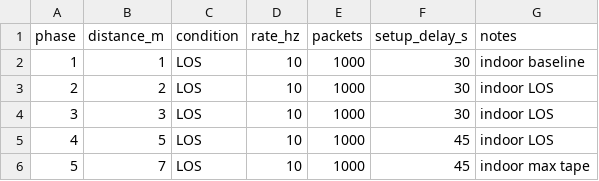
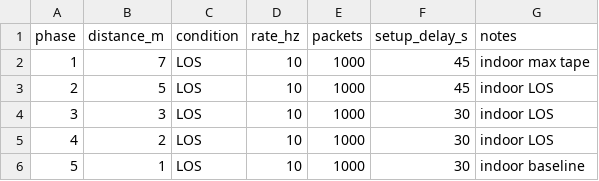
Before and after one commit to OneHotEncoder01/V2X_UWB, a CSV file: field_distance_plan.csv, drawn as a sheet.

Commit message:
Order indoor distance plan from max range

```diff
--- a/field_distance_plan.csv
+++ b/field_distance_plan.csv
@@ -1,6 +1,6 @@
 phase,distance_m,condition,rate_hz,packets,setup_delay_s,notes
-1,1,LOS,10,1000,30,indoor baseline
-2,2,LOS,10,1000,30,indoor LOS
+1,7,LOS,10,1000,45,indoor max tape
+2,5,LOS,10,1000,45,indoor LOS
 3,3,LOS,10,1000,30,indoor LOS
-4,5,LOS,10,1000,45,indoor LOS
-5,7,LOS,10,1000,45,indoor max tape
+4,2,LOS,10,1000,30,indoor LOS
+5,1,LOS,10,1000,30,indoor baseline
```
Also changed, not shown: 1 other file.
